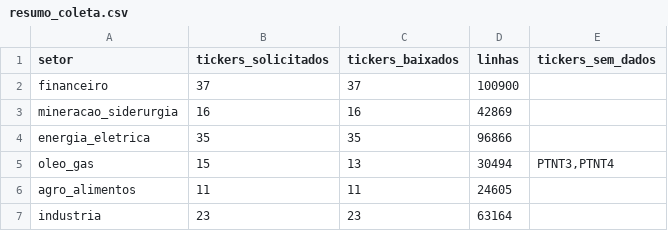
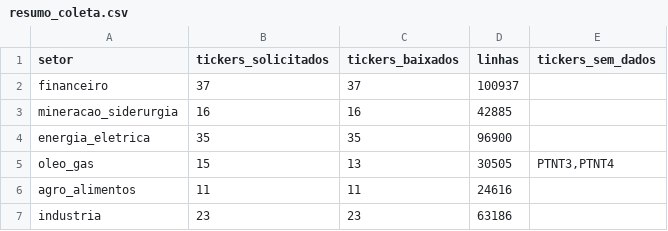
Before and after one commit to Beloeser/DesafioItau, a CSV file: data/raw/setores/resumo_coleta.csv, drawn as a sheet.

```diff
--- a/data/raw/setores/resumo_coleta.csv
+++ b/data/raw/setores/resumo_coleta.csv
@@ -1,7 +1,7 @@
 setor,tickers_solicitados,tickers_baixados,linhas,tickers_sem_dados
-financeiro,37,37,100900,
-mineracao_siderurgia,16,16,42869,
-energia_eletrica,35,35,96866,
-oleo_gas,15,13,30494,"PTNT3,PTNT4"
-agro_alimentos,11,11,24605,
-industria,23,23,63164,
+financeiro,37,37,100937,
+mineracao_siderurgia,16,16,42885,
+energia_eletrica,35,35,96900,
+oleo_gas,15,13,30505,"PTNT3,PTNT4"
+agro_alimentos,11,11,24616,
+industria,23,23,63186,
```
Also changed, not shown: 11 other files.
